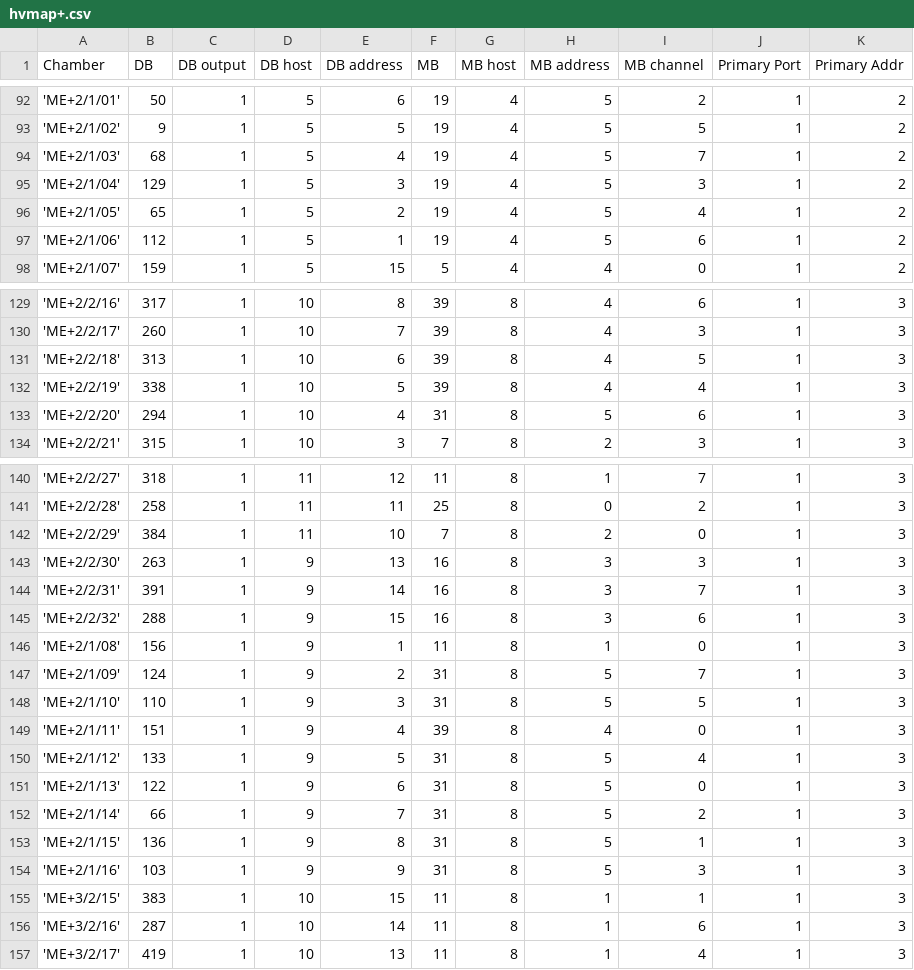
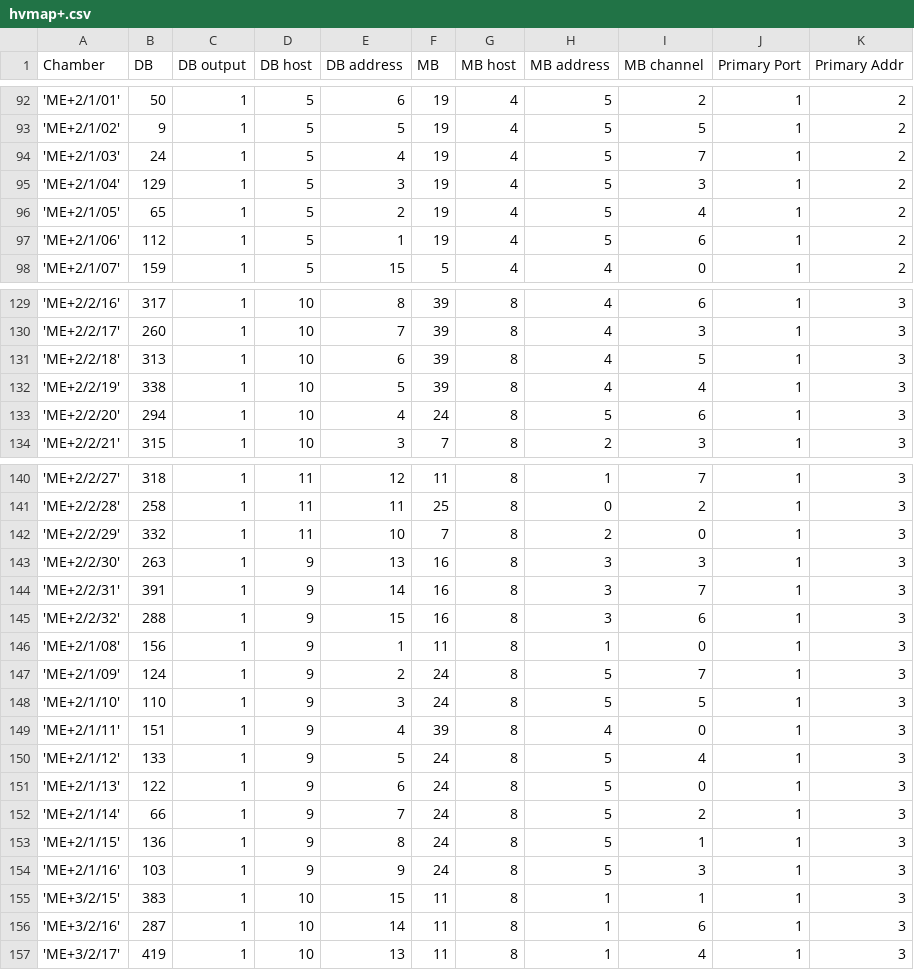
Before and after one commit to slava77/emulibSVN, a CSV file: EMU/DCS/components/CMS_CSCfw_HV_CC/scripts/CMS_CSCfw_HV_CC/HV_map/hvmap+.csv, drawn as a sheet; only a part is shown, gaps mark what is left out; the diff covers the shown part only.

```diff
--- a/EMU/DCS/components/CMS_CSCfw_HV_CC/scripts/CMS_CSCfw_HV_CC/HV_map/hvmap+.csv
+++ b/EMU/DCS/components/CMS_CSCfw_HV_CC/scripts/CMS_CSCfw_HV_CC/HV_map/hvmap+.csv
@@ -93,3 +93,3 @@ Chamber,DB,DB output,DB host,DB address,MB,MB host,MB address,MB channel, Primar
 'ME+2/1/02',9,1,5,5,19,4,5,5,1,2
-'ME+2/1/03',68,1,5,4,19,4,5,7,1,2
+'ME+2/1/03',24,1,5,4,19,4,5,7,1,2
 'ME+2/1/04',129,1,5,3,19,4,5,3,1,2
@@ -132,3 +132,3 @@ Chamber,DB,DB output,DB host,DB address,MB,MB host,MB address,MB channel, Primar
 'ME+2/2/19',338,1,10,5,39,8,4,4,1,3
-'ME+2/2/20',294,1,10,4,31,8,5,6,1,3
+'ME+2/2/20',294,1,10,4,24,8,5,6,1,3
 'ME+2/2/21',315,1,10,3,7,8,2,3,1,3
@@ -141,3 +141,3 @@ Chamber,DB,DB output,DB host,DB address,MB,MB host,MB address,MB channel, Primar
 'ME+2/2/28',258,1,11,11,25,8,0,2,1,3
-'ME+2/2/29',384,1,11,10,7,8,2,0,1,3
+'ME+2/2/29',332,1,11,10,7,8,2,0,1,3
 'ME+2/2/30',263,1,9,13,16,8,3,3,1,3
@@ -146,10 +146,10 @@ Chamber,DB,DB output,DB host,DB address,MB,MB host,MB address,MB channel, Primar
 'ME+2/1/08',156,1,9,1,11,8,1,0,1,3
-'ME+2/1/09',124,1,9,2,31,8,5,7,1,3
-'ME+2/1/10',110,1,9,3,31,8,5,5,1,3
+'ME+2/1/09',124,1,9,2,24,8,5,7,1,3
+'ME+2/1/10',110,1,9,3,24,8,5,5,1,3
 'ME+2/1/11',151,1,9,4,39,8,4,0,1,3
-'ME+2/1/12',133,1,9,5,31,8,5,4,1,3
-'ME+2/1/13',122,1,9,6,31,8,5,0,1,3
-'ME+2/1/14',66,1,9,7,31,8,5,2,1,3
-'ME+2/1/15',136,1,9,8,31,8,5,1,1,3
-'ME+2/1/16',103,1,9,9,31,8,5,3,1,3
+'ME+2/1/12',133,1,9,5,24,8,5,4,1,3
+'ME+2/1/13',122,1,9,6,24,8,5,0,1,3
+'ME+2/1/14',66,1,9,7,24,8,5,2,1,3
+'ME+2/1/15',136,1,9,8,24,8,5,1,1,3
+'ME+2/1/16',103,1,9,9,24,8,5,3,1,3
 'ME+3/2/15',383,1,10,15,11,8,1,1,1,3
```
Also changed, not shown: 18 edited cells elsewhere in this file, 1 other file.
